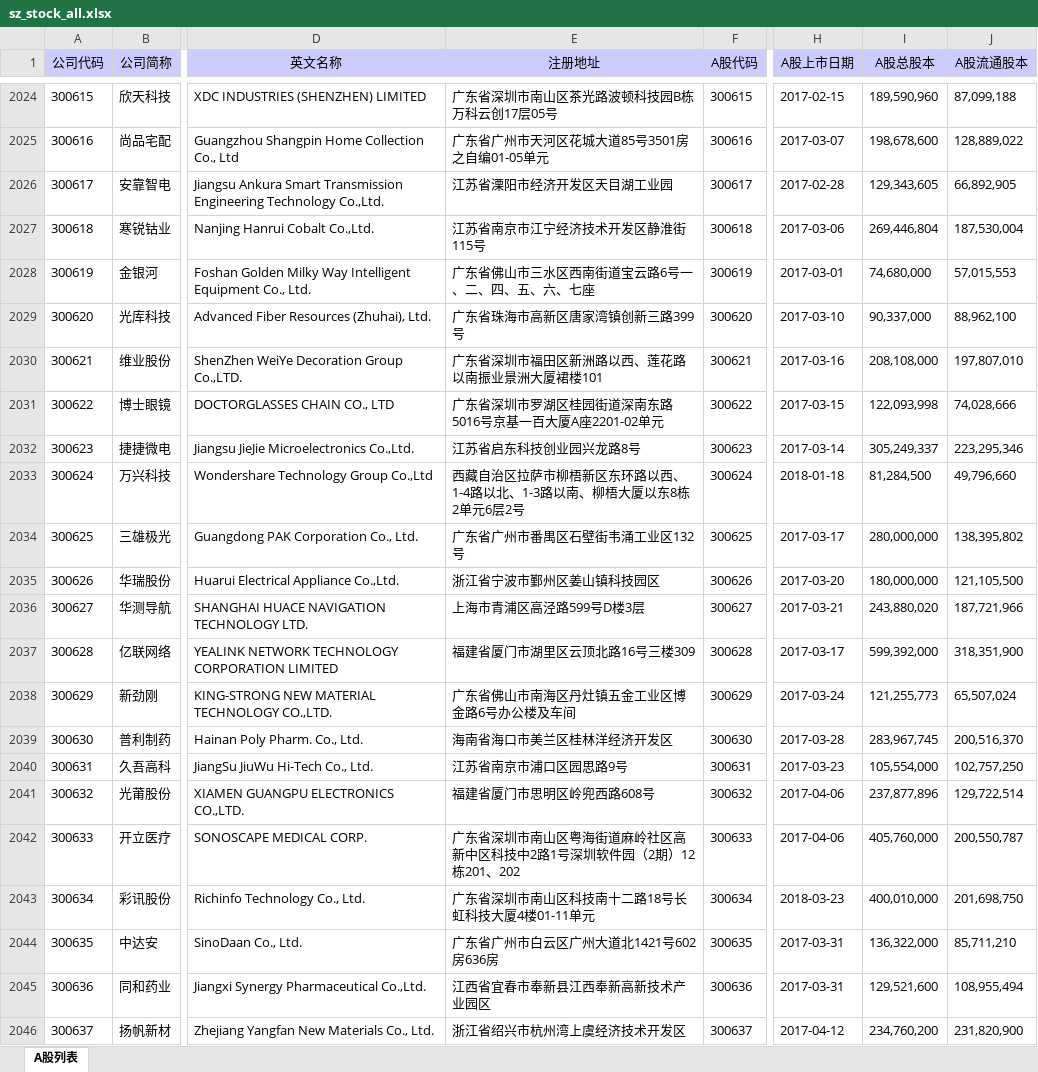
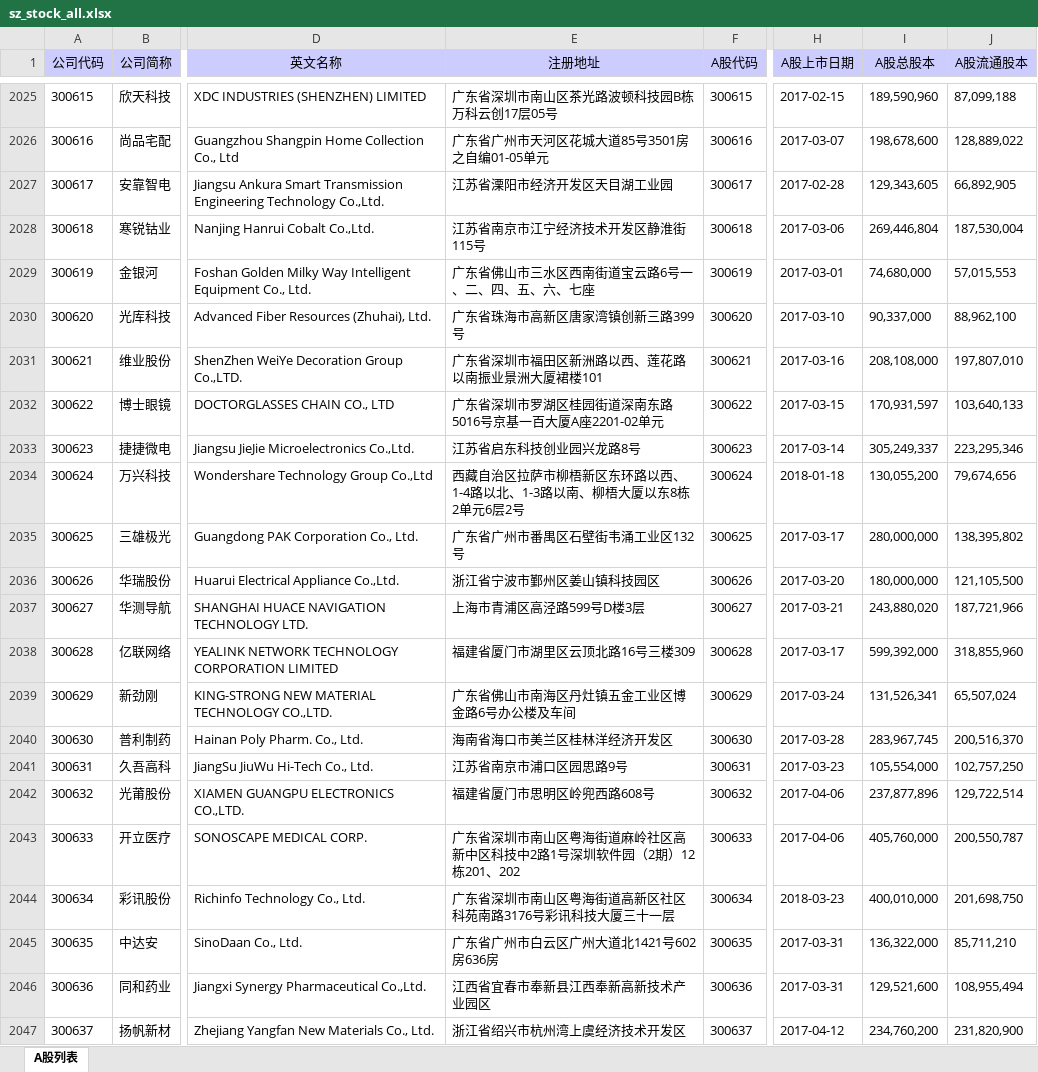
Before and after one commit to CuteyBoy/EatAllSystem, an Excel workbook: app/src/data/remote/download/sz_stock_all.xlsx, sheet A股列表, drawn as a sheet; only a part is shown, gaps mark what is left out; values as stored, in another font and other column widths than the file's, no borders; addresses are those after the commit; the diff covers the shown part only; the diff names each change by its address in the sheet, - before the commit and + after, or states it on an @@ line.

```diff
--- a/app/src/data/remote/download/sz_stock_all.xlsx (sheet A股列表)
+++ b/app/src/data/remote/download/sz_stock_all.xlsx (sheet A股列表)
-I2032 (A股总股本): 122,093,998
+I2032 (A股总股本): 170,931,597
-J2032 (A股流通股本): 74,028,666
+J2032 (A股流通股本): 103,640,133
-I2034 (A股总股本): 81,284,500
+I2034 (A股总股本): 130,055,200
-J2034 (A股流通股本): 49,796,660
+J2034 (A股流通股本): 79,674,656
-J2038 (A股流通股本): 318,351,900
+J2038 (A股流通股本): 318,855,960
-I2039 (A股总股本): 121,255,773
+I2039 (A股总股本): 131,526,341
-E2044 (注册地址): 广东省深圳市南山区科技南十二路18号长虹科技大厦4楼01-11单元
+E2044 (注册地址): 广东省深圳市南山区粤海街道高新区社区科苑南路3176号彩讯科技大厦三十一层
```
Also changed, not shown: 2 added rows and 430 edited cells elsewhere in this sheet, 1 other file.
